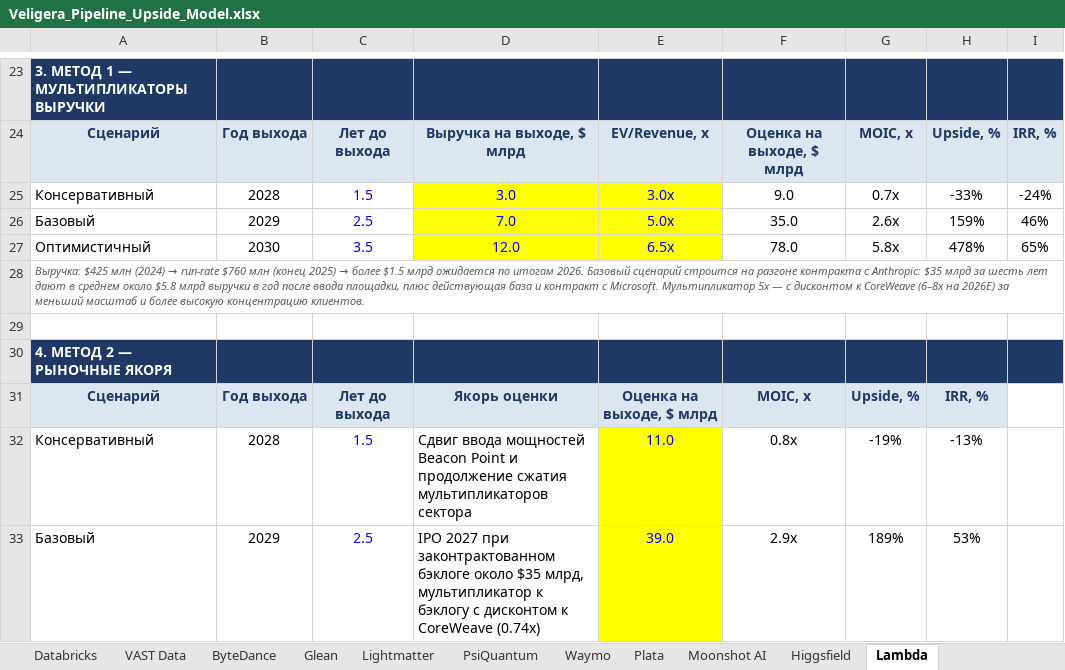
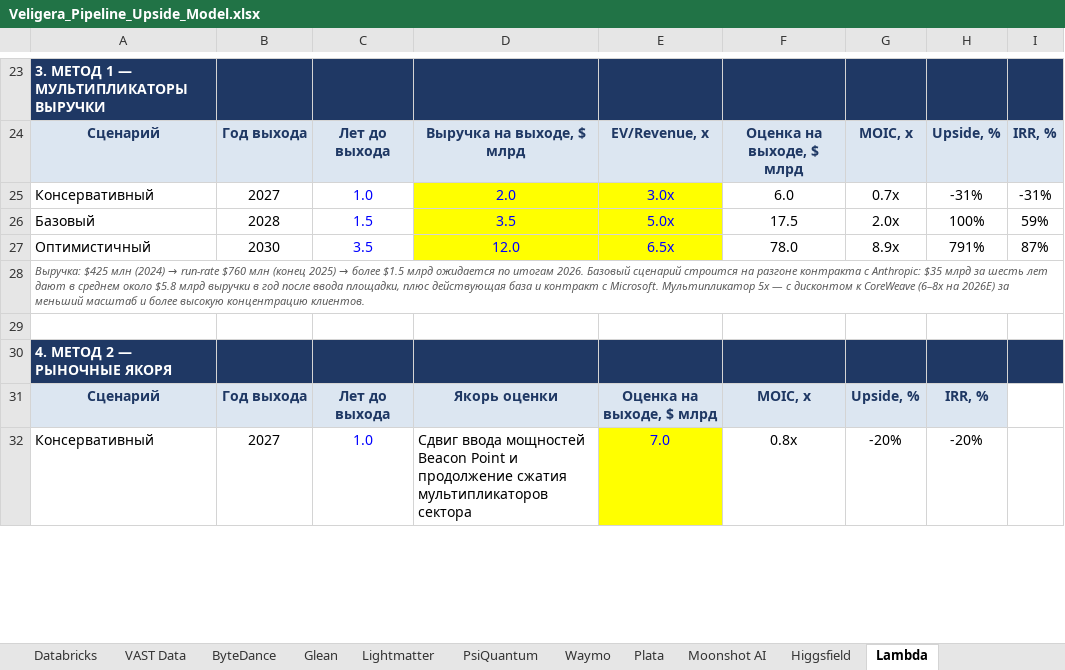
Before and after one commit to Tashamet/my-first-blog, an Excel workbook: investment-pipeline/Veligera_Pipeline_Upside_Model.xlsx, sheet Lambda, drawn as a sheet; only a part is shown, gaps mark what is left out; values as stored, in another font and other column widths than the file's, no borders; removed rows and columns are numbered as before the commit, all else as after; the diff covers the shown part only; the diff names each change by its address in the sheet, - before the commit and + after, or states it on an @@ line.

```diff
--- a/investment-pipeline/Veligera_Pipeline_Upside_Model.xlsx (sheet Lambda)
+++ b/investment-pipeline/Veligera_Pipeline_Upside_Model.xlsx (sheet Lambda)
-B25: 2028
+B25: 2027
-C25: 1.5
+C25: 1.0
-D25: 3.0
+D25: 2.0
-F25: 9.0
+F25: 6.0
-H25: -33%
+H25: -31%
-I25: -24%
+I25: -31%
-row 26: Базовый | 2029 | 2.5 | 7.0 | 5.0x | 35.0 | 2.6x | 159% | 46%
+row 26: Базовый | 2028 | 1.5 | 3.5 | 5.0x | 17.5 | 2.0x | 100% | 59%
-G27: 5.8x
+G27: 8.9x
-H27: 478%
+H27: 791%
-I27: 65%
+I27: 87%
-B32: 2028
+B32: 2027
-C32: 1.5
+C32: 1.0
-E32: 11.0
+E32: 7.0
-G32: -19%
+G32: -20%
-H32: -13%
+H32: -20%
-row 33: Базовый | 2029 | 2.5 | IPO 2027 при законтрактованном бэклоге около $35 млрд, мультипликатор к бэклогу с дисконтом к CoreWeave (0.74x) | 39.0 | 2.9x | 189% | 53%
```
Also changed, not shown: 1 added row and 13 edited cells elsewhere in this sheet, sheet Waymo, sheet Higgsfield, sheet Plata, sheet Moonshot AI, sheet Сводка, 4 other files.
